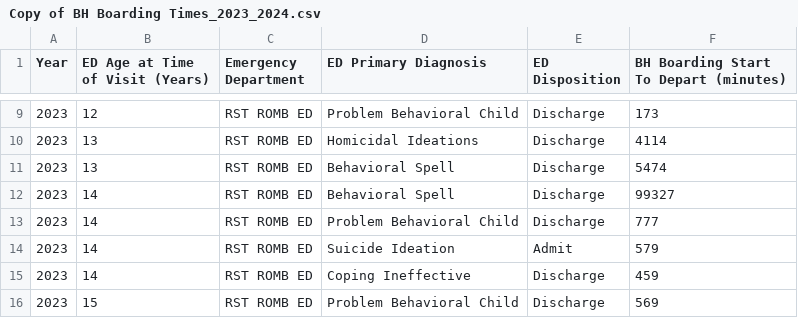
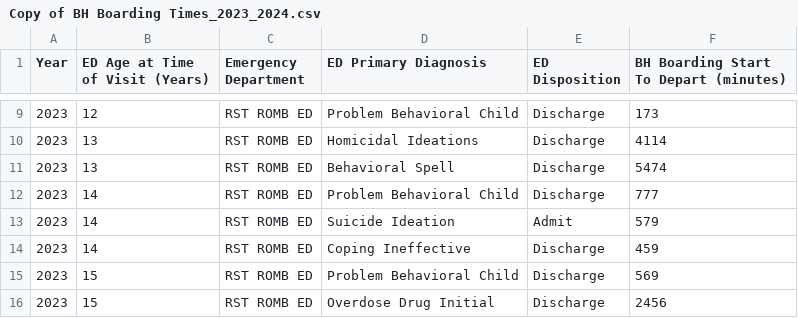
Before and after one commit to wmackedanz/Consulting_Repository, a CSV file: Copy of BH Boarding Times_2023_2024.csv, drawn as a sheet; only a part is shown, gaps mark what is left out; the shorter side is filled out with more unchanged rows; the diff names each change by its address in the sheet, - before the commit and + after, or states it on an @@ line.

Commit message:
Update Copy of BH Boarding Times_2023_2024.csv

```diff
--- a/Copy of BH Boarding Times_2023_2024.csv
+++ b/Copy of BH Boarding Times_2023_2024.csv
-row 12: 2023 | 14 | RST ROMB ED | Behavioral Spell | Discharge | 99327
```
